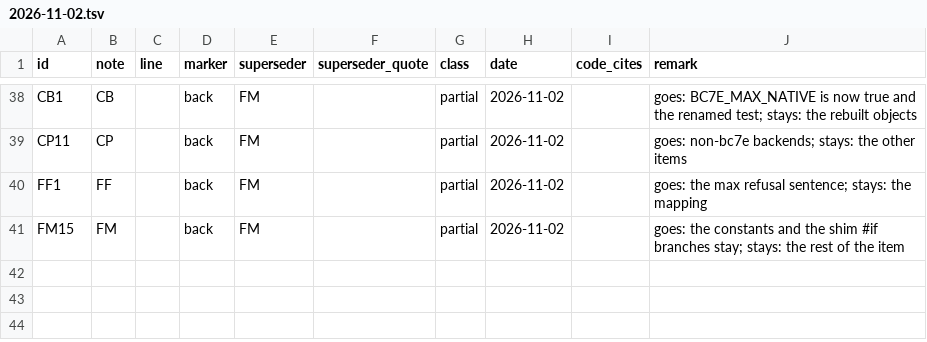
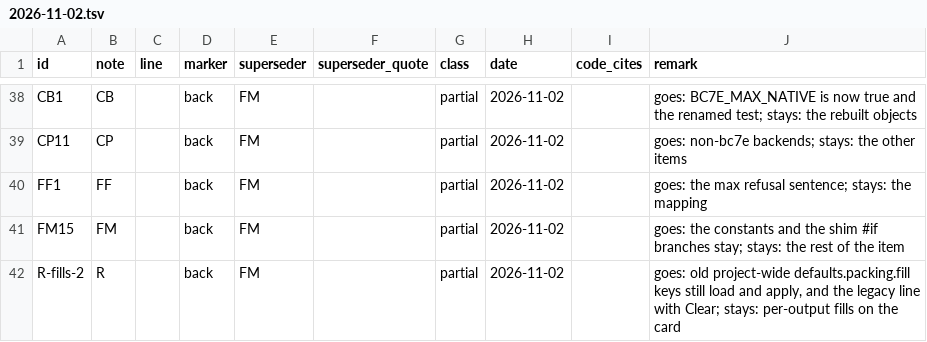
Before and after one commit to Alistra-za/Tessalith, a TSV file: tools/decisions-archive/2026-11-02.tsv, drawn as a sheet; only a part is shown, gaps mark what is left out.

Commit message:
2.0: validation thresholds are constants; legacy project fills out (Note FM)

```diff
--- a/tools/decisions-archive/2026-11-02.tsv
+++ b/tools/decisions-archive/2026-11-02.tsv
@@ -41 +41,2 @@ FF1	FF		back	FM		partial	2026-11-02		goes: the max refusal sentence; stays: the
 FM15	FM		back	FM		partial	2026-11-02		goes: the constants and the shim #if branches stay; stays: the rest of the item
+R-fills-2	R		back	FM		partial	2026-11-02		goes: old project-wide defaults.packing.fill keys still load and apply, and the legacy line with Clear; stays: per-output fills on the card
```
Also changed, not shown: 33 other files.
